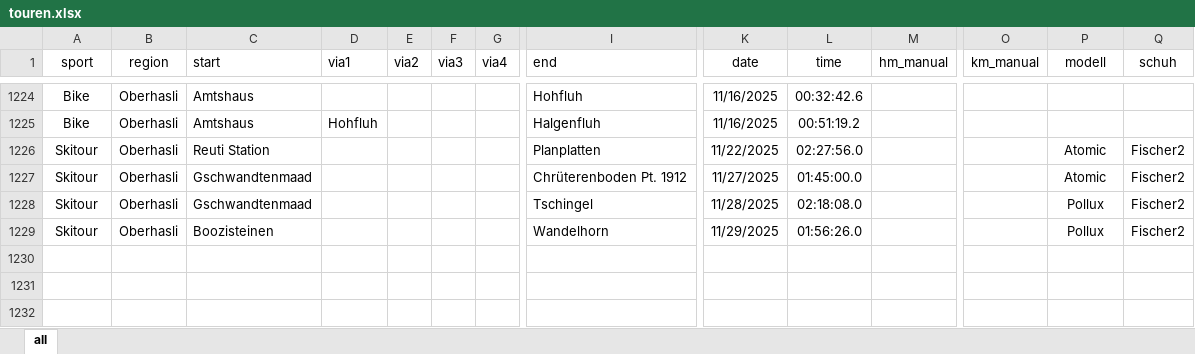
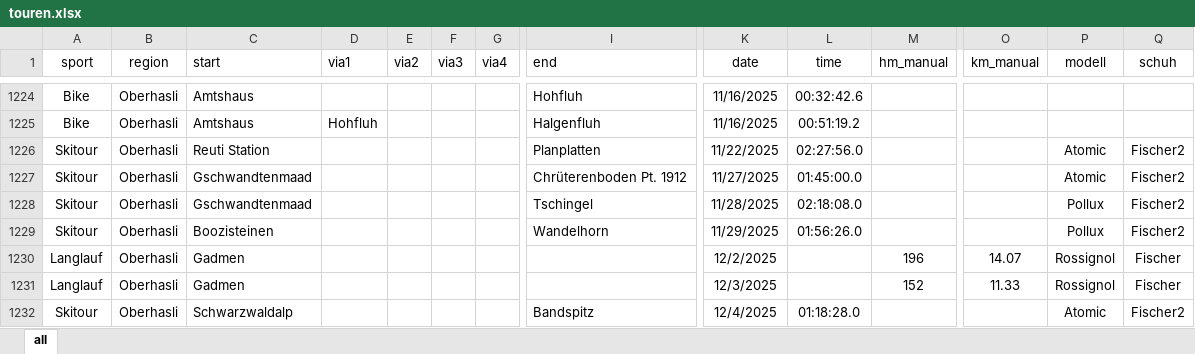
Before and after one commit to rufi77/sport, an Excel workbook: data/touren.xlsx, sheet all, drawn as a sheet; only a part is shown, gaps mark what is left out; values as stored, in another font and other column widths than the file's, no borders; conditional formats not drawn; rows hold the shown columns only; the diff names each change by its address in the sheet, - before the commit and + after, or states it on an @@ line.

```diff
--- a/data/touren.xlsx (sheet all)
+++ b/data/touren.xlsx (sheet all)
+row 1230: Langlauf | Oberhasli | Gadmen |  |  |  |  |  | 12/2/2025 |  | 196 | 14.07 | Rossignol | Fischer
+row 1231: Langlauf | Oberhasli | Gadmen |  |  |  |  |  | 12/3/2025 |  | 152 | 11.33 | Rossignol | Fischer
+row 1232: Skitour | Oberhasli | Schwarzwaldalp |  |  |  |  | Bandspitz | 12/4/2025 | 01:18:28.0 |  |  | Atomic | Fischer2
```
Also changed, not shown: 18 other files.
